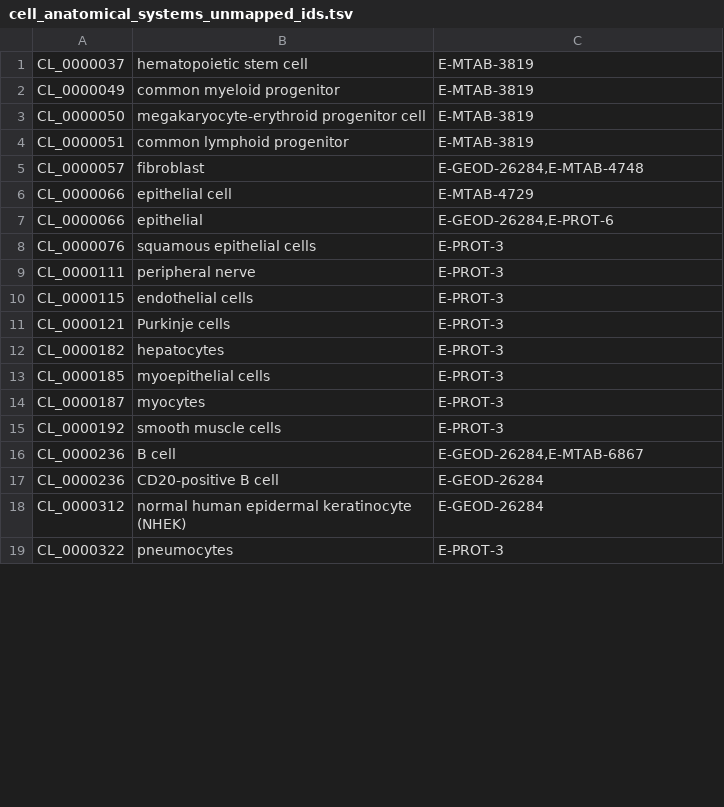
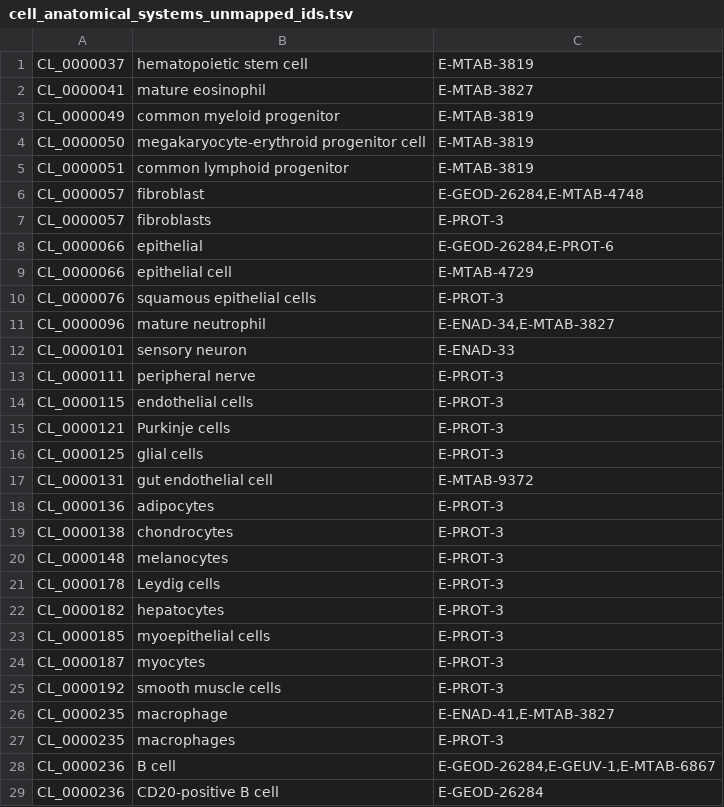
Before and after one commit to ebi-gene-expression-group/anatomical-systems-mapping, a TSV file: out/curation/cell_anatomical_systems_unmapped_ids.tsv, drawn as a sheet; only a part is shown; the shorter side is filled out with more unchanged rows; the diff covers the shown part only.

```diff
--- a/out/curation/cell_anatomical_systems_unmapped_ids.tsv
+++ b/out/curation/cell_anatomical_systems_unmapped_ids.tsv
@@ -1,2 +1,3 @@
 CL_0000037	hematopoietic stem cell	E-MTAB-3819
+CL_0000041	mature eosinophil	E-MTAB-3827
 CL_0000049	common myeloid progenitor	E-MTAB-3819
@@ -5,5 +6,8 @@ CL_0000051	common lymphoid progenitor	E-MTAB-3819
 CL_0000057	fibroblast	E-GEOD-26284,E-MTAB-4748
+CL_0000057	fibroblasts	E-PROT-3
+CL_0000066	epithelial	E-GEOD-26284,E-PROT-6
 CL_0000066	epithelial cell	E-MTAB-4729
-CL_0000066	epithelial	E-GEOD-26284,E-PROT-6
 CL_0000076	squamous epithelial cells	E-PROT-3
+CL_0000096	mature neutrophil	E-ENAD-34,E-MTAB-3827
+CL_0000101	sensory neuron	E-ENAD-33
 CL_0000111	peripheral nerve	E-PROT-3
@@ -11,2 +15,8 @@ CL_0000115	endothelial cells	E-PROT-3
 CL_0000121	Purkinje cells	E-PROT-3
+CL_0000125	glial cells	E-PROT-3
+CL_0000131	gut endothelial cell	E-MTAB-9372
+CL_0000136	adipocytes	E-PROT-3
+CL_0000138	chondrocytes	E-PROT-3
+CL_0000148	melanocytes	E-PROT-3
+CL_0000178	Leydig cells	E-PROT-3
 CL_0000182	hepatocytes	E-PROT-3
@@ -15,3 +25,5 @@ CL_0000187	myocytes	E-PROT-3
 CL_0000192	smooth muscle cells	E-PROT-3
-CL_0000236	B cell	E-GEOD-26284,E-MTAB-6867
+CL_0000235	macrophage	E-ENAD-41,E-MTAB-3827
+CL_0000235	macrophages	E-PROT-3
+CL_0000236	B cell	E-GEOD-26284,E-GEUV-1,E-MTAB-6867
 CL_0000236	CD20-positive B cell	E-GEOD-26284
```
Also changed, not shown: 29 added rows, 1 removed row and 1 edited cell elsewhere in this file, out/curation/cell_organ_unmapped_ids.tsv, 2 other files.
